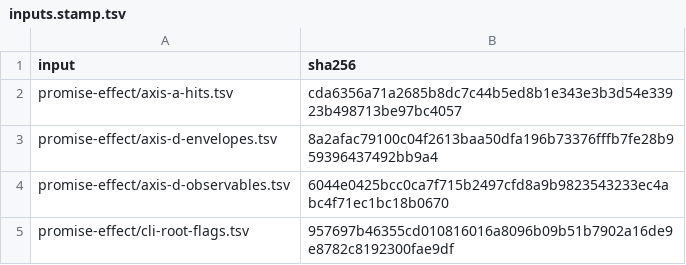
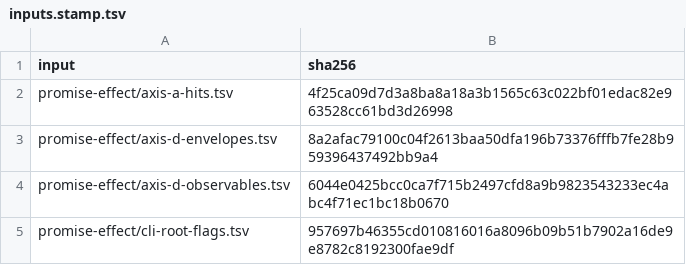
Before and after one commit to qualimetrix/qualimetrix, a TSV file: docs/internal/generated/promise-effect/inputs.stamp.tsv, drawn as a sheet; only a part is shown.

Commit message:
chore(tooling): capture lawful native promise forms

```diff
--- a/docs/internal/generated/promise-effect/inputs.stamp.tsv
+++ b/docs/internal/generated/promise-effect/inputs.stamp.tsv
@@ -1,3 +1,3 @@
 input	sha256
-promise-effect/axis-a-hits.tsv	cda6356a71a2685b8dc7c44b5ed8b1e343e3b3d54e33923b498713be97bc4057
+promise-effect/axis-a-hits.tsv	4f25ca09d7d3a8ba8a18a3b1565c63c022bf01edac82e963528cc61bd3d26998
 promise-effect/axis-d-envelopes.tsv	8a2afac79100c04f2613baa50dfa196b73376fffb7fe28b959396437492bb9a4
```
Also changed, not shown: 3 other files.
